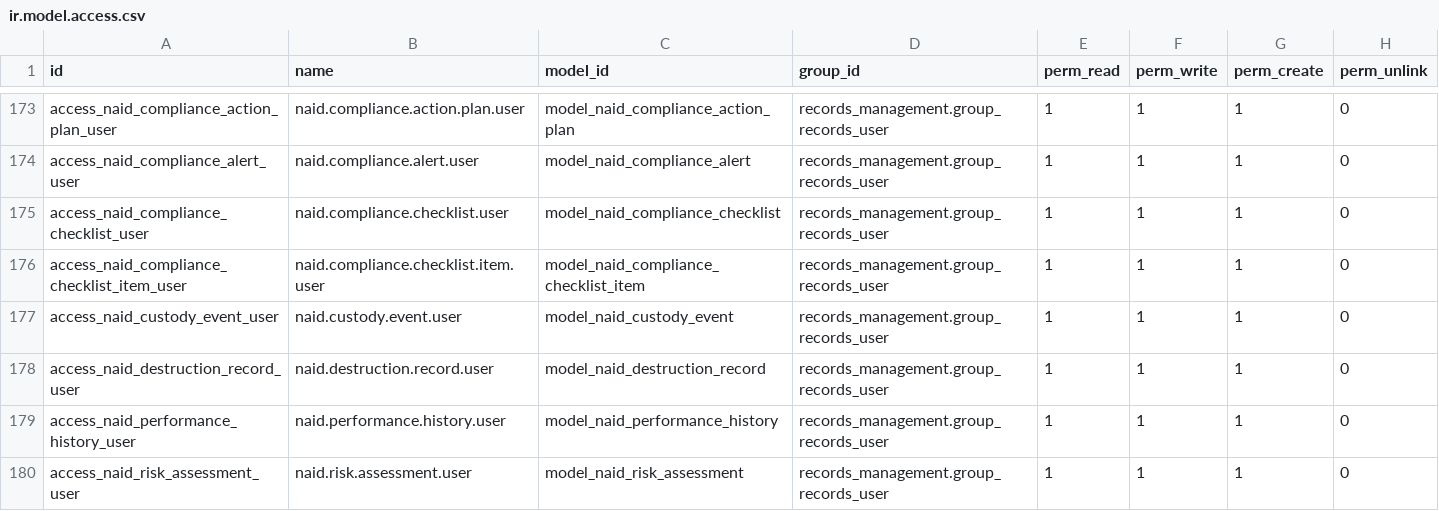
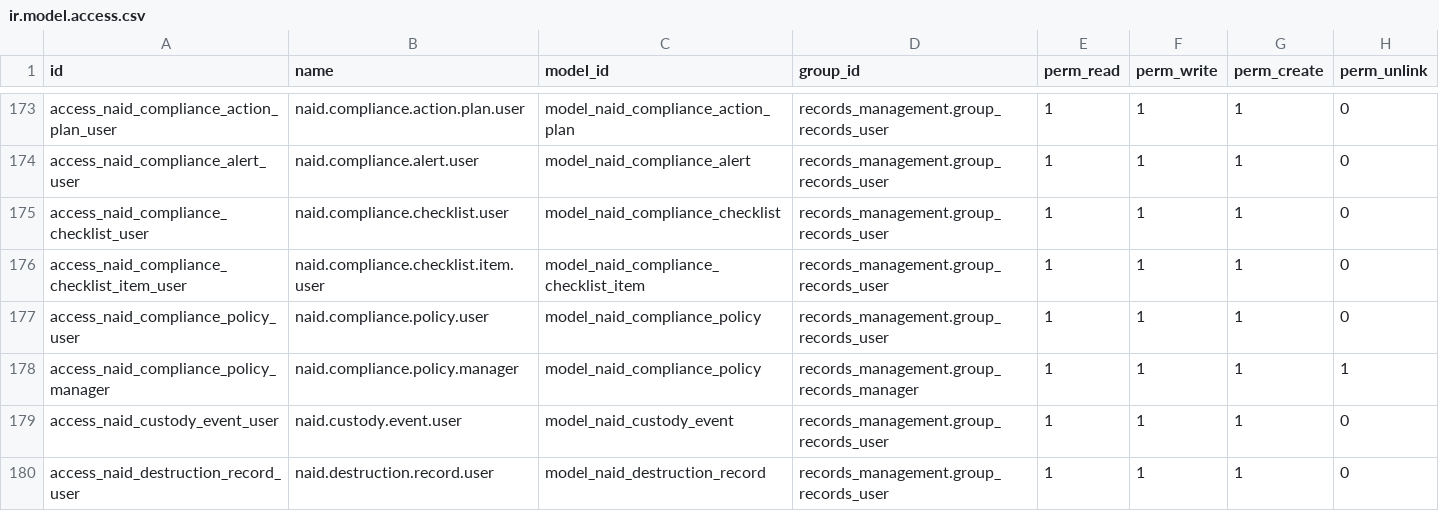
Before and after one commit to John75SunCity/ssh-git-github.com-odoo-odoo.git-18.0, a CSV file: records_management/security/ir.model.access.csv, drawn as a sheet; only a part is shown, gaps mark what is left out; the shorter side is filled out with more unchanged rows; the diff names each change by its address in the sheet, - before the commit and + after, or states it on an @@ line.

Commit message:
feat: Introduce NAID Compliance Policy model and update checklist references

```diff
--- a/records_management/security/ir.model.access.csv
+++ b/records_management/security/ir.model.access.csv
+row 177: access_naid_compliance_policy_user | naid.compliance.policy.user | model_naid_compliance_policy | records_management.group_records_user | 1 | 1 | 1 | 0
+row 178: access_naid_compliance_policy_manager | naid.compliance.policy.manager | model_naid_compliance_policy | records_management.group_records_manager | 1 | 1 | 1 | 1
```
Also changed, not shown: 4 other files.
